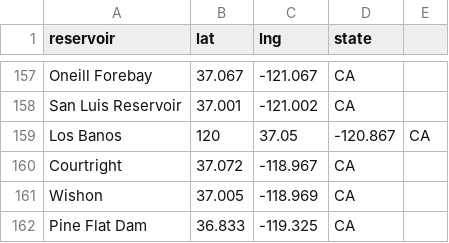
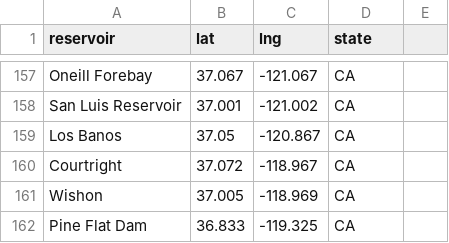
Before and after one commit to lfarrell/Western-Water, a CSV file: station_data/all_resv.csv, drawn as a sheet; only a part is shown, gaps mark what is left out; the diff names each change by its address in the sheet, - before the commit and + after, or states it on an @@ line.

Commit message:
Updated reservoir list

```diff
--- a/station_data/all_resv.csv
+++ b/station_data/all_resv.csv
-B159 (lat): 120
+B159 (lat): 37.05
-C159 (lng): 37.05
+C159 (lng): -120.867
-D159 (state): -120.867
+D159 (state): CA
-E159: CA
+E159: (empty)
```
